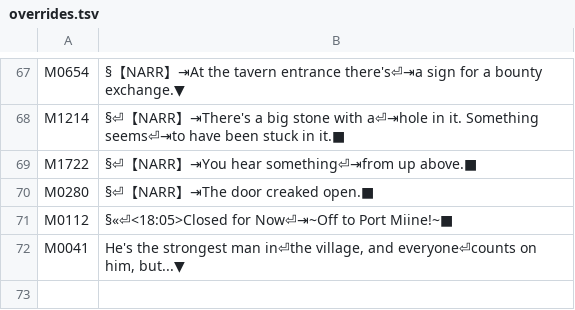
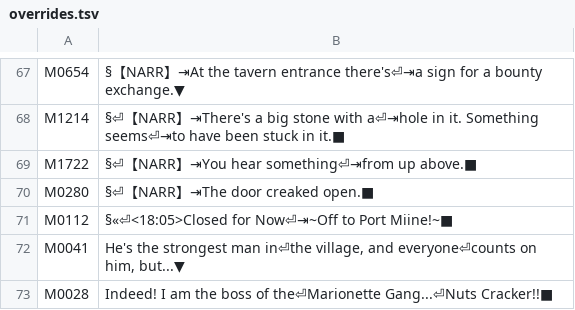
Before and after one commit to Netrunner12/Popful-Mail-SFC-English-Translation, a TSV file: patch/overrides.tsv, drawn as a sheet; only a part is shown, gaps mark what is left out; the diff names each change by its address in the sheet, - before the commit and + after, or states it on an @@ line.

Commit message:
Line breaks: Nuts Cracker's introduction and Mail's Material Horn line

```diff
--- a/patch/overrides.tsv
+++ b/patch/overrides.tsv
+row 73: M0028 | Indeed! I am the boss of the⏎Marionette Gang...⏎Nuts Cracker!!■
```
Also changed, not shown: patch/extra_msgs.tsv, 1 other file.
